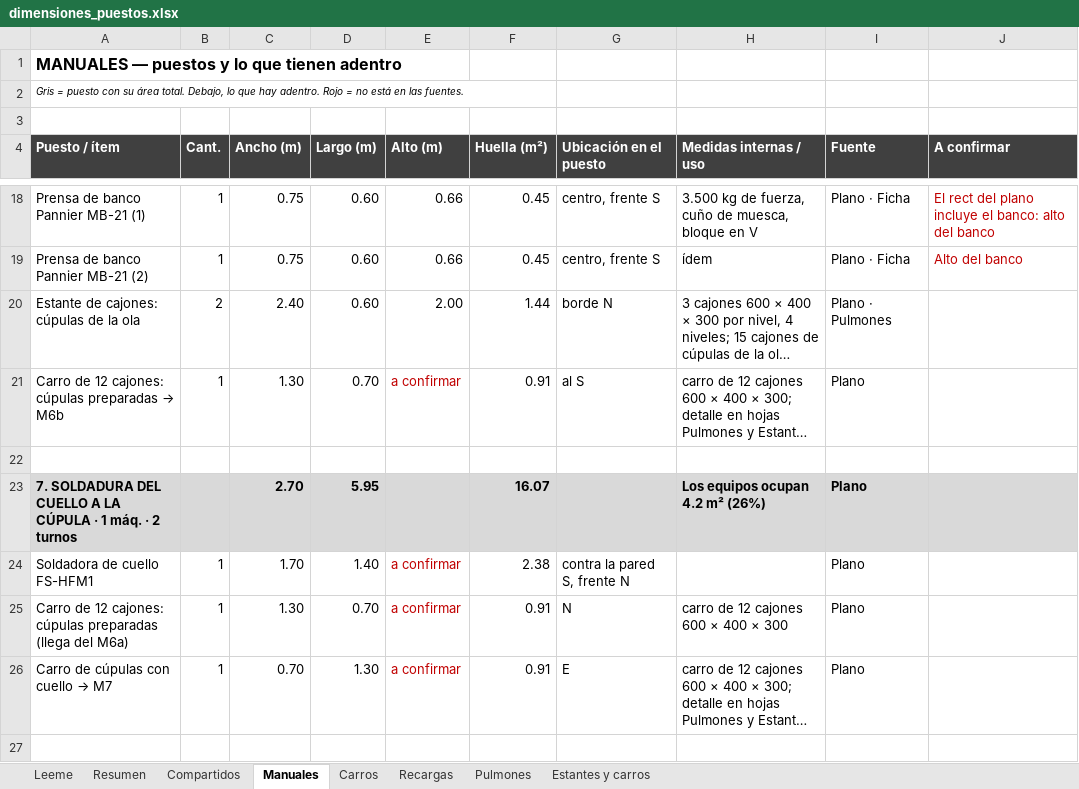
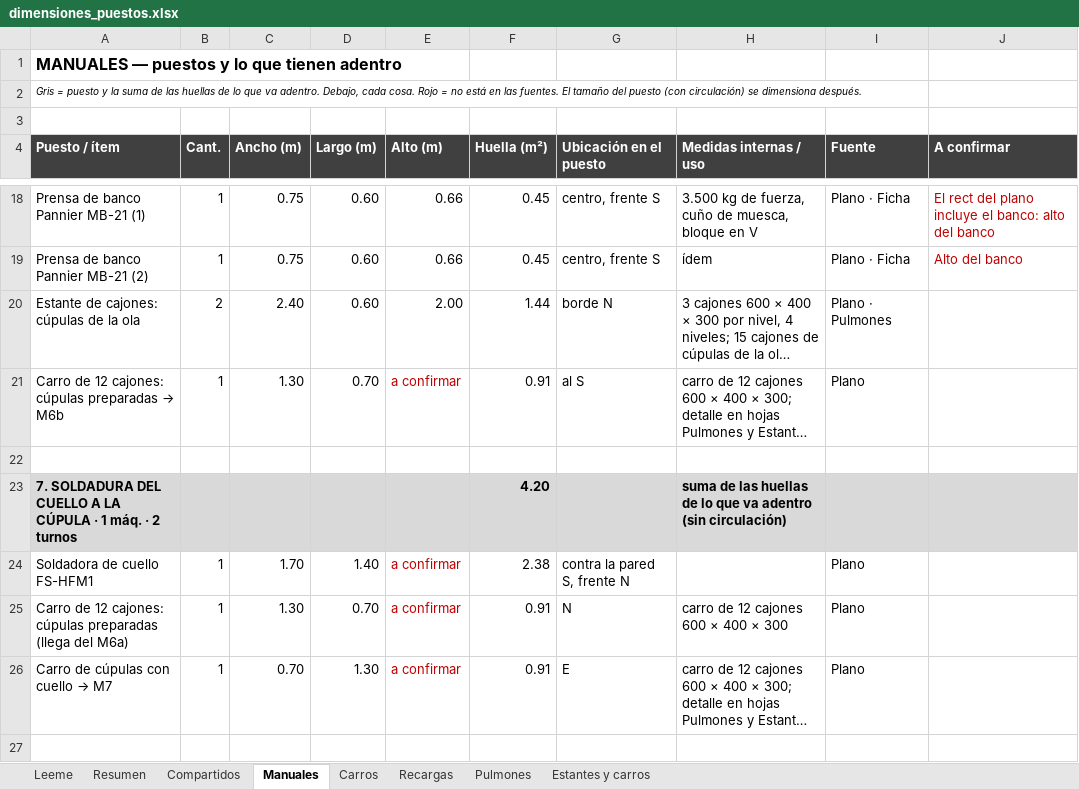
Before and after one commit to TadeoSinay/TP_optimizacion, an Excel workbook: dimensiones/dimensiones_puestos.xlsx, sheet Manuales, drawn as a sheet; only a part is shown, gaps mark what is left out; long unchanged cells end in …; values as stored, in another font and other column widths than the file's, no borders; the diff covers the shown part only; the diff names each change by its address in the sheet, - before the commit and + after, or states it on an @@ line.

```diff
--- a/dimensiones/dimensiones_puestos.xlsx (sheet Manuales)
+++ b/dimensiones/dimensiones_puestos.xlsx (sheet Manuales)
-A2 (Puesto / ítem): …= puesto con su área total. Debajo, lo que hay adentro. Rojo = no está en las fuentes.
+A2 (Puesto / ítem): …= puesto y la suma de las huellas de lo que va adentro. Debajo, cada cosa. Rojo = no está en las fuentes. El tamaño del puesto (con circulación) se dimensiona después.
-C23 (Ancho (m)): 2.70
+C23 (Ancho (m)): (empty)
-D23 (Largo (m)): 5.95
+D23 (Largo (m)): (empty)
-F23 (Huella (m²)): 16.07
+F23 (Huella (m²)): 4.20
-H23 (Medidas internas / uso): Los equipos ocupan 4.2 m² (26%)
+H23 (Medidas internas / uso): suma de las huellas de lo que va adentro (sin circulación)
-I23 (Fuente): Plano
+I23 (Fuente): (empty)
```
Also changed, not shown: 95 edited cells elsewhere in this sheet, sheet Carros, sheet Recargas, sheet Compartidos, sheet Resumen, sheet Leeme, formulas that keep their value, 6 other files.
